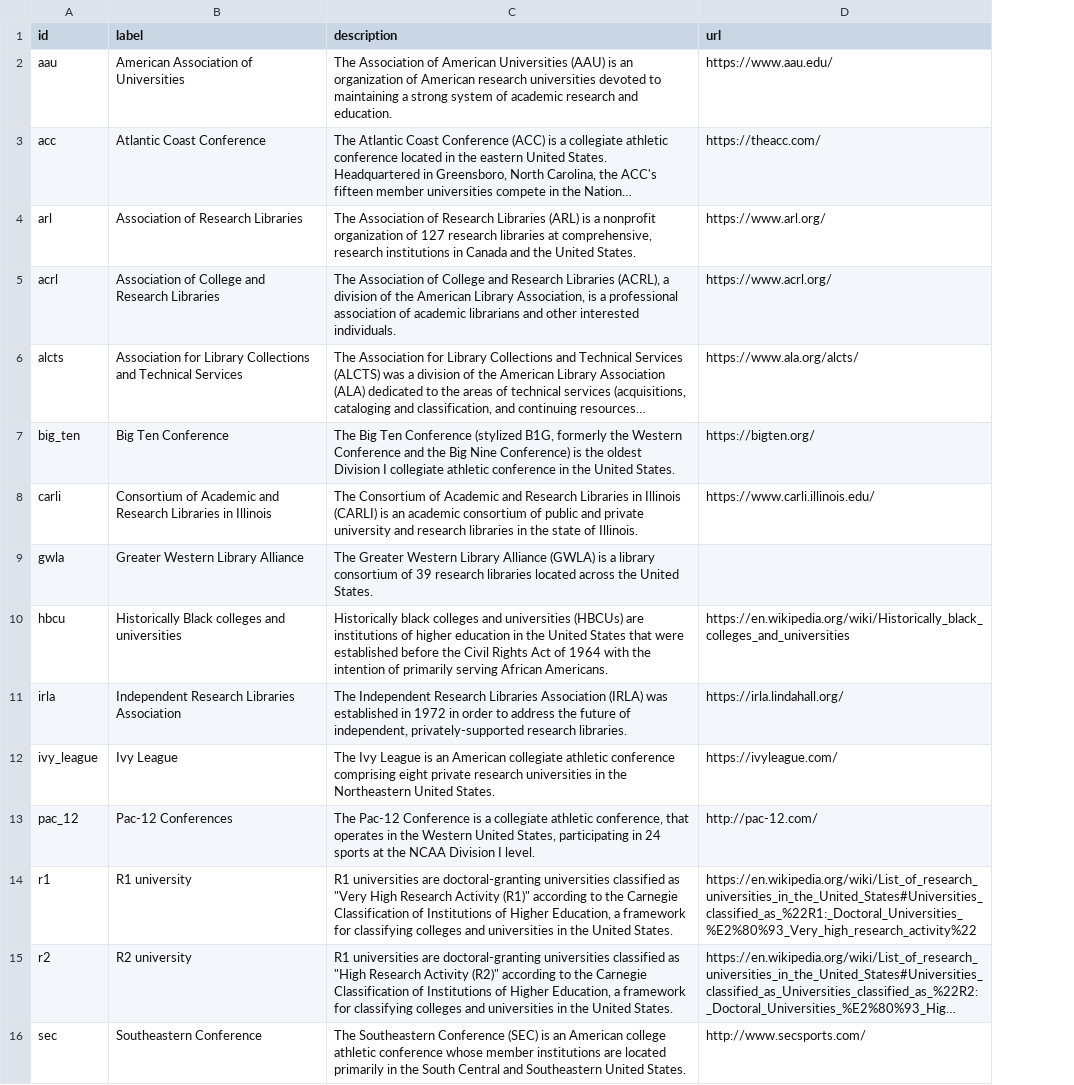
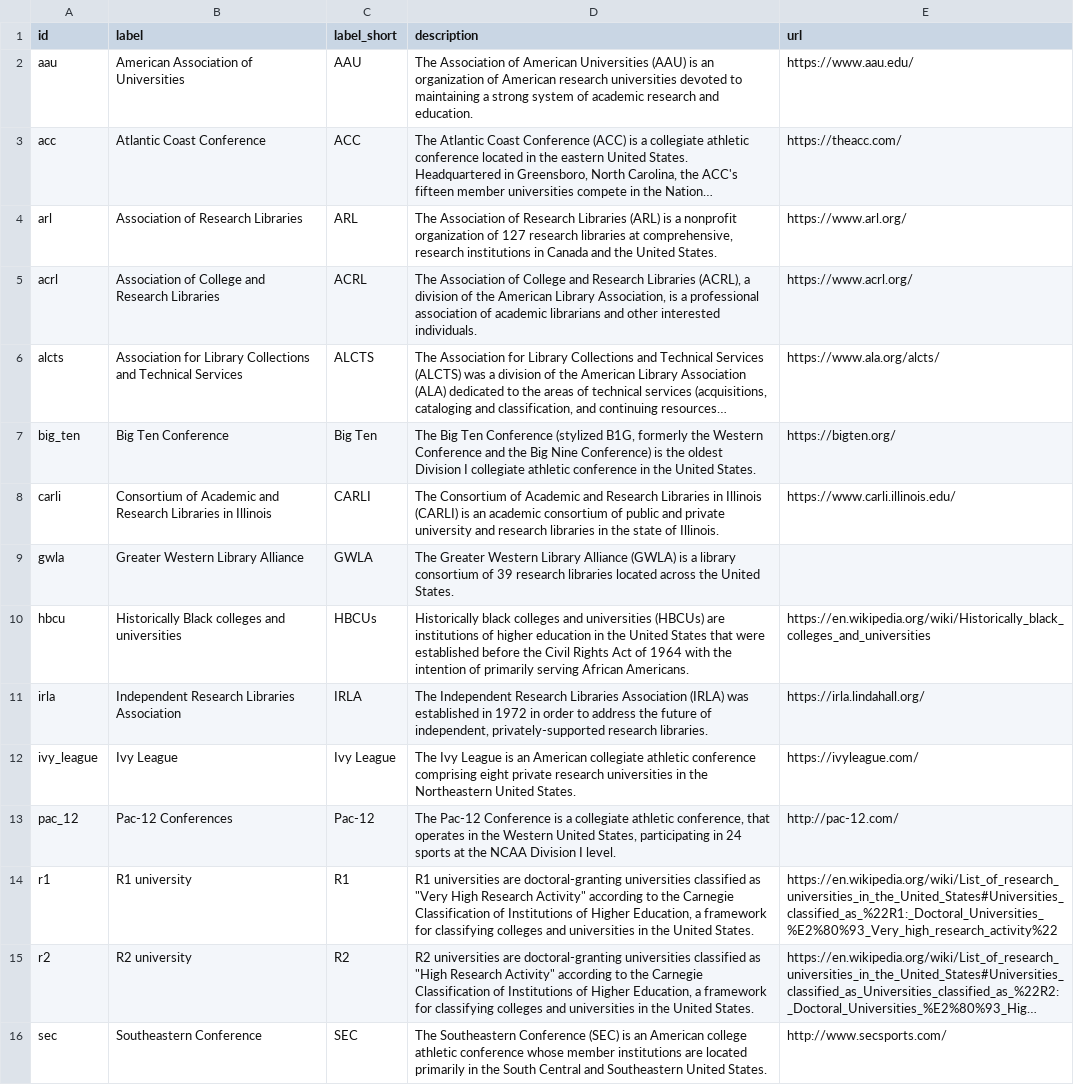
Before and after one commit to allanberry/brachio, a CSV file: data/from_google/Brachio - tags.csv, drawn as a sheet; only a part is shown; long unchanged cells end in …; addresses are those after the commit; the diff names each change by its address in the sheet, - before the commit and + after, or states it on an @@ line.

```diff
--- a/data/from_google/Brachio - tags.csv
+++ b/data/from_google/Brachio - tags.csv
+column C (label_short), rows 2-16: AAU | ACC | ARL | ACRL | ALCTS | Big Ten | CARLI | GWLA | HBCUs | IRLA | Ivy League | Pac-12 | R1 | R2 | SEC
-D14 (description): …High Research Activity (R1)" according to…
+D14 (description): …High Research Activity" according to…
-D15 (description): R1 universities are doctoral-granting universities classified as "High Research Activity (R2)" according to…
+D15 (description): R2 universities are doctoral-granting universities classified as "High Research Activity" according to…
```
Also changed, not shown: 5 other files.
